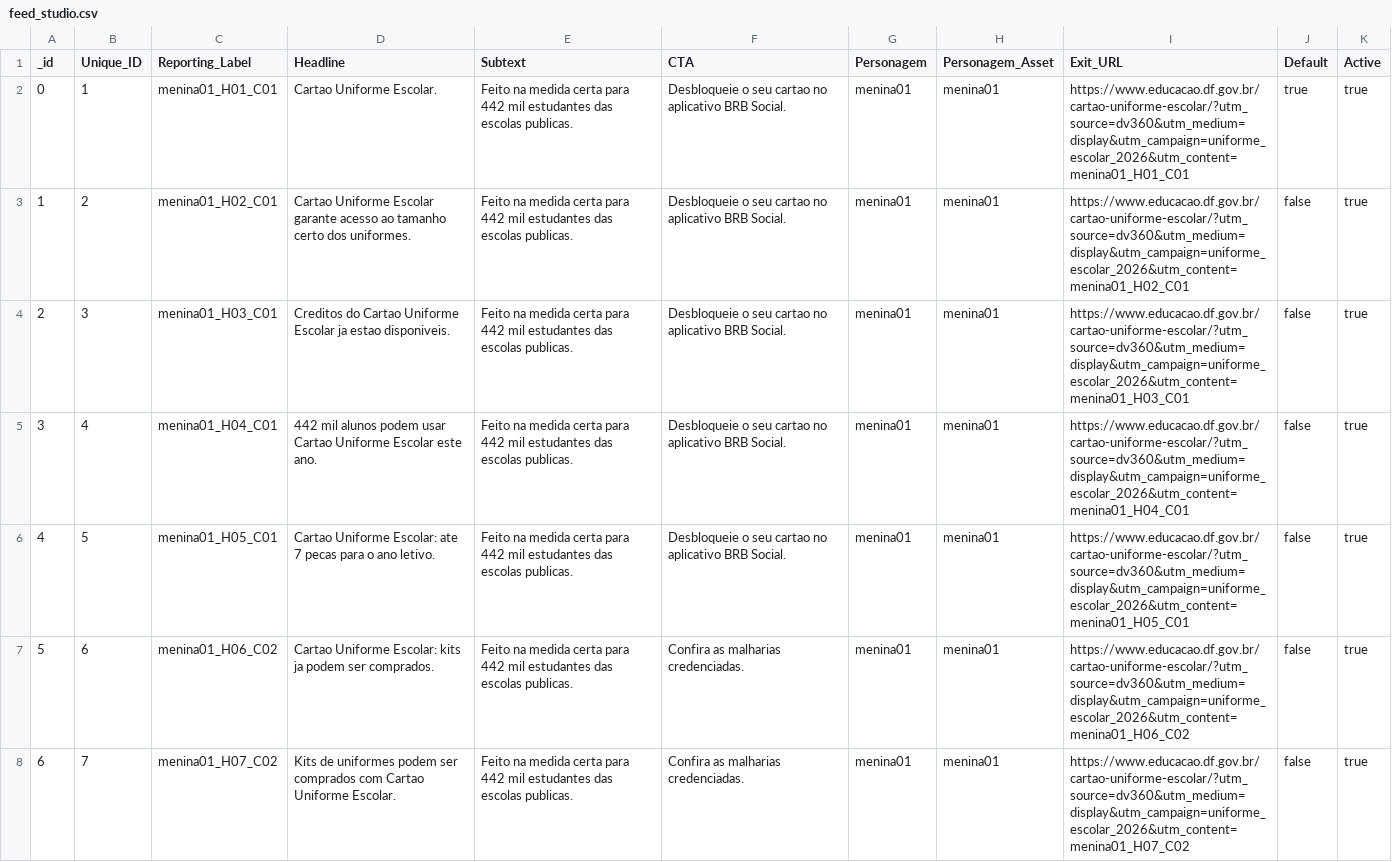
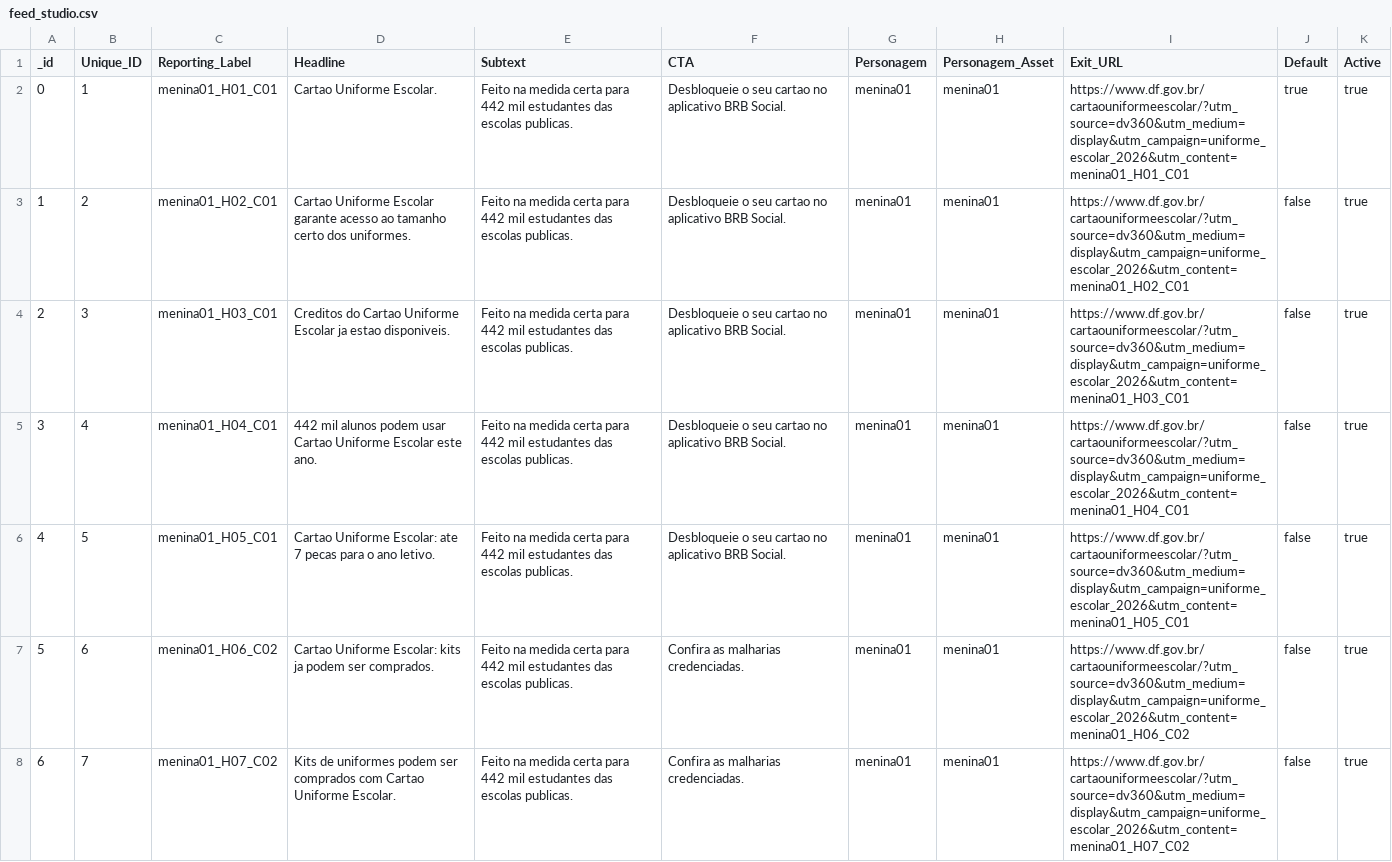
Before and after one commit to dsmedia-studio/uniforme-escolar, a CSV file: data/feed_studio.csv, drawn as a sheet; only a part is shown; the diff covers the shown part only.

```diff
--- a/data/feed_studio.csv
+++ b/data/feed_studio.csv
@@ -1,8 +1,8 @@
 _id,Unique_ID,Reporting_Label,Headline,Subtext,CTA,Personagem,Personagem_Asset,Exit_URL,Default,Active
-0,1,menina01_H01_C01,Cartao Uniforme Escolar.,Feito na medida certa para 442 mil estudantes das escolas publicas.,Desbloqueie o seu cartao no aplicativo BRB Social.,menina01,menina01,https://www.educacao.df.gov.br/cartao-uniforme-escolar/?utm_source=dv360&utm_medium=display&utm_campaign=uniforme_escolar_2026&utm_content=menina01_H01_C01,true,true
-1,2,menina01_H02_C01,Cartao Uniforme Escolar garante acesso ao tamanho certo dos uniformes.,Feito na medida certa para 442 mil estudantes das escolas publicas.,Desbloqueie o seu cartao no aplicativo BRB Social.,menina01,menina01,https://www.educacao.df.gov.br/cartao-uniforme-escolar/?utm_source=dv360&utm_medium=display&utm_campaign=uniforme_escolar_2026&utm_content=menina01_H02_C01,false,true
-2,3,menina01_H03_C01,Creditos do Cartao Uniforme Escolar ja estao disponiveis.,Feito na medida certa para 442 mil estudantes das escolas publicas.,Desbloqueie o seu cartao no aplicativo BRB Social.,menina01,menina01,https://www.educacao.df.gov.br/cartao-uniforme-escolar/?utm_source=dv360&utm_medium=display&utm_campaign=uniforme_escolar_2026&utm_content=menina01_H03_C01,false,true
-3,4,menina01_H04_C01,442 mil alunos podem usar Cartao Uniforme Escolar este ano.,Feito na medida certa para 442 mil estudantes das escolas publicas.,Desbloqueie o seu cartao no aplicativo BRB Social.,menina01,menina01,https://www.educacao.df.gov.br/cartao-uniforme-escolar/?utm_source=dv360&utm_medium=display&utm_campaign=uniforme_escolar_2026&utm_content=menina01_H04_C01,false,true
-4,5,menina01_H05_C01,Cartao Uniforme Escolar: ate 7 pecas para o ano letivo.,Feito na medida certa para 442 mil estudantes das escolas publicas.,Desbloqueie o seu cartao no aplicativo BRB Social.,menina01,menina01,https://www.educacao.df.gov.br/cartao-uniforme-escolar/?utm_source=dv360&utm_medium=display&utm_campaign=uniforme_escolar_2026&utm_content=menina01_H05_C01,false,true
-5,6,menina01_H06_C02,Cartao Uniforme Escolar: kits ja podem ser comprados.,Feito na medida certa para 442 mil estudantes das escolas publicas.,Confira as malharias credenciadas.,menina01,menina01,https://www.educacao.df.gov.br/cartao-uniforme-escolar/?utm_source=dv360&utm_medium=display&utm_campaign=uniforme_escolar_2026&utm_content=menina01_H06_C02,false,true
-6,7,menina01_H07_C02,Kits de uniformes podem ser comprados com Cartao Uniforme Escolar.,Feito na medida certa para 442 mil estudantes das escolas publicas.,Confira as malharias credenciadas.,menina01,menina01,https://www.educacao.df.gov.br/cartao-uniforme-escolar/?utm_source=dv360&utm_medium=display&utm_campaign=uniforme_escolar_2026&utm_content=menina01_H07_C02,false,true
+0,1,menina01_H01_C01,Cartao Uniforme Escolar.,Feito na medida certa para 442 mil estudantes das escolas publicas.,Desbloqueie o seu cartao no aplicativo BRB Social.,menina01,menina01,https://www.df.gov.br/cartaouniformeescolar/?utm_source=dv360&utm_medium=display&utm_campaign=uniforme_escolar_2026&utm_content=menina01_H01_C01,true,true
+1,2,menina01_H02_C01,Cartao Uniforme Escolar garante acesso ao tamanho certo dos uniformes.,Feito na medida certa para 442 mil estudantes das escolas publicas.,Desbloqueie o seu cartao no aplicativo BRB Social.,menina01,menina01,https://www.df.gov.br/cartaouniformeescolar/?utm_source=dv360&utm_medium=display&utm_campaign=uniforme_escolar_2026&utm_content=menina01_H02_C01,false,true
+2,3,menina01_H03_C01,Creditos do Cartao Uniforme Escolar ja estao disponiveis.,Feito na medida certa para 442 mil estudantes das escolas publicas.,Desbloqueie o seu cartao no aplicativo BRB Social.,menina01,menina01,https://www.df.gov.br/cartaouniformeescolar/?utm_source=dv360&utm_medium=display&utm_campaign=uniforme_escolar_2026&utm_content=menina01_H03_C01,false,true
+3,4,menina01_H04_C01,442 mil alunos podem usar Cartao Uniforme Escolar este ano.,Feito na medida certa para 442 mil estudantes das escolas publicas.,Desbloqueie o seu cartao no aplicativo BRB Social.,menina01,menina01,https://www.df.gov.br/cartaouniformeescolar/?utm_source=dv360&utm_medium=display&utm_campaign=uniforme_escolar_2026&utm_content=menina01_H04_C01,false,true
+4,5,menina01_H05_C01,Cartao Uniforme Escolar: ate 7 pecas para o ano letivo.,Feito na medida certa para 442 mil estudantes das escolas publicas.,Desbloqueie o seu cartao no aplicativo BRB Social.,menina01,menina01,https://www.df.gov.br/cartaouniformeescolar/?utm_source=dv360&utm_medium=display&utm_campaign=uniforme_escolar_2026&utm_content=menina01_H05_C01,false,true
+5,6,menina01_H06_C02,Cartao Uniforme Escolar: kits ja podem ser comprados.,Feito na medida certa para 442 mil estudantes das escolas publicas.,Confira as malharias credenciadas.,menina01,menina01,https://www.df.gov.br/cartaouniformeescolar/?utm_source=dv360&utm_medium=display&utm_campaign=uniforme_escolar_2026&utm_content=menina01_H06_C02,false,true
+6,7,menina01_H07_C02,Kits de uniformes podem ser comprados com Cartao Uniforme Escolar.,Feito na medida certa para 442 mil estudantes das escolas publicas.,Confira as malharias credenciadas.,menina01,menina01,https://www.df.gov.br/cartaouniformeescolar/?utm_source=dv360&utm_medium=display&utm_campaign=uniforme_escolar_2026&utm_content=menina01_H07_C02,false,true
```
Also changed, not shown: 23 edited cells elsewhere in this file, 1 other file.
